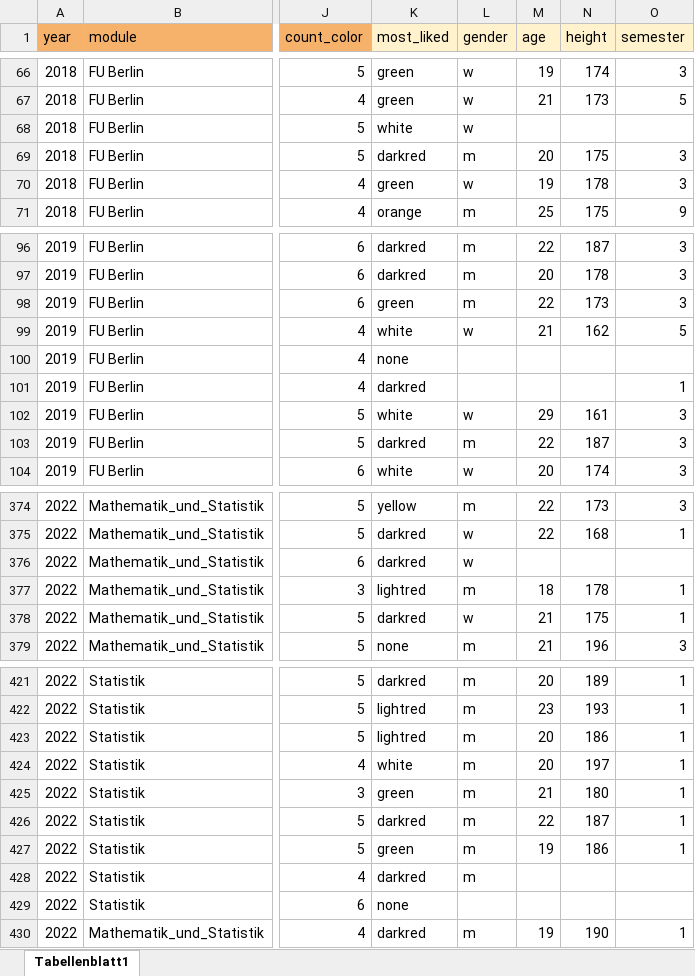
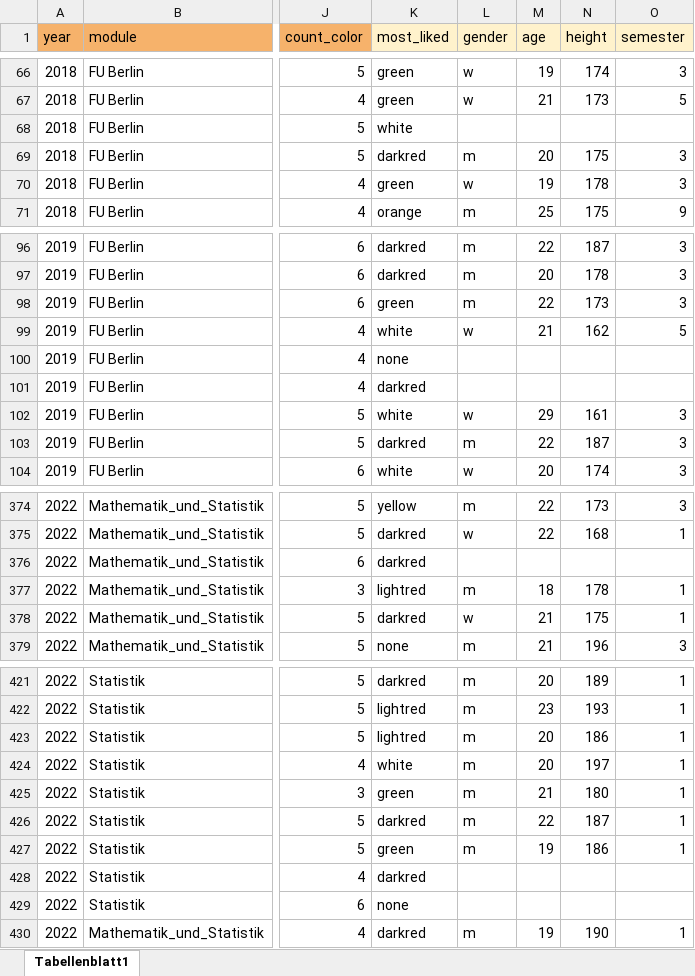
Before and after one commit to jkruppa/jkruppa.github.io, an Excel workbook: data/gummibears.xlsx, sheet Tabellenblatt1, drawn as a sheet; only a part is shown, gaps mark what is left out; values as stored, in another font and other column widths than the file's, no borders; charts and pictures not drawn; the diff covers the shown part only; the diff names each change by its address in the sheet, - before the commit and + after, or states it on an @@ line.

```diff
--- a/data/gummibears.xlsx (sheet Tabellenblatt1)
+++ b/data/gummibears.xlsx (sheet Tabellenblatt1)
-L68 (gender): w
+L68 (gender): (empty)
-O101 (semester): 1
+O101 (semester): (empty)
-L376 (gender): w
+L376 (gender): (empty)
-L428 (gender): m
+L428 (gender): (empty)
```
Also changed, not shown: 13 edited cells elsewhere in this sheet, 3 other files.
